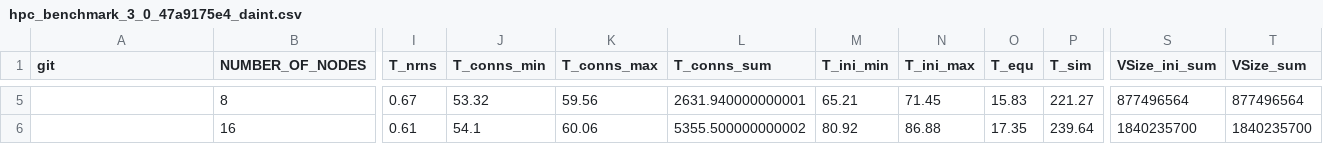
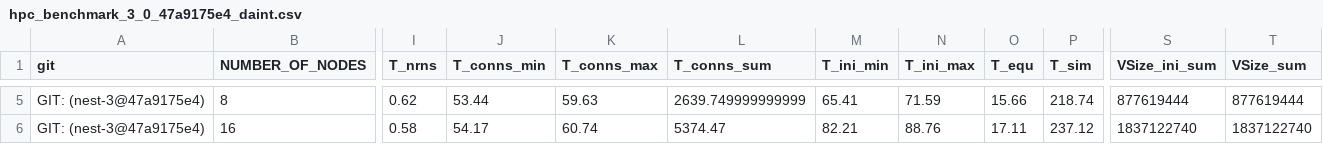
Before and after one commit to INM-6/beNNch, a CSV file: results/NEST_3_0_benchmark_results/results/hpc_benchmark_3_0_47a9175e4_daint.csv, drawn as a sheet; only a part is shown, gaps mark what is left out; the diff covers the shown part only; the diff names each change by its address in the sheet, - before the commit and + after, or states it on an @@ line.

Commit message:
updated results

```diff
--- a/results/NEST_3_0_benchmark_results/results/hpc_benchmark_3_0_47a9175e4_daint.csv
+++ b/results/NEST_3_0_benchmark_results/results/hpc_benchmark_3_0_47a9175e4_daint.csv
-A5:A6 (git): (empty)
+A5:A6 (git): GIT: (nest-3@47a9175e4)
-I5 (T_nrns): 0.67
+I5 (T_nrns): 0.62
-J5 (T_conns_min): 53.32
+J5 (T_conns_min): 53.44
-K5 (T_conns_max): 59.56
+K5 (T_conns_max): 59.63
-L5 (T_conns_sum): 2631.940000000001
+L5 (T_conns_sum): 2639.749999999999
-M5 (T_ini_min): 65.21
+M5 (T_ini_min): 65.41
-N5 (T_ini_max): 71.45
+N5 (T_ini_max): 71.59
-O5 (T_equ): 15.83
+O5 (T_equ): 15.66
-P5 (T_sim): 221.27
+P5 (T_sim): 218.74
-S5 (VSize_ini_sum): 877496564
+S5 (VSize_ini_sum): 877619444
-T5 (VSize_sum): 877496564
+T5 (VSize_sum): 877619444
-I6 (T_nrns): 0.61
+I6 (T_nrns): 0.58
-J6 (T_conns_min): 54.1
+J6 (T_conns_min): 54.17
-K6 (T_conns_max): 60.06
+K6 (T_conns_max): 60.74
-L6 (T_conns_sum): 5355.500000000002
+L6 (T_conns_sum): 5374.47
-M6 (T_ini_min): 80.92
+M6 (T_ini_min): 82.21
-N6 (T_ini_max): 86.88
+N6 (T_ini_max): 88.76
-O6 (T_equ): 17.35
+O6 (T_equ): 17.11
-P6 (T_sim): 239.64
+P6 (T_sim): 237.12
-S6 (VSize_ini_sum): 1840235700
+S6 (VSize_ini_sum): 1837122740
-T6 (VSize_sum): 1840235700
+T6 (VSize_sum): 1837122740
```
Also changed, not shown: 48 edited cells elsewhere in this file, 15 other files.
